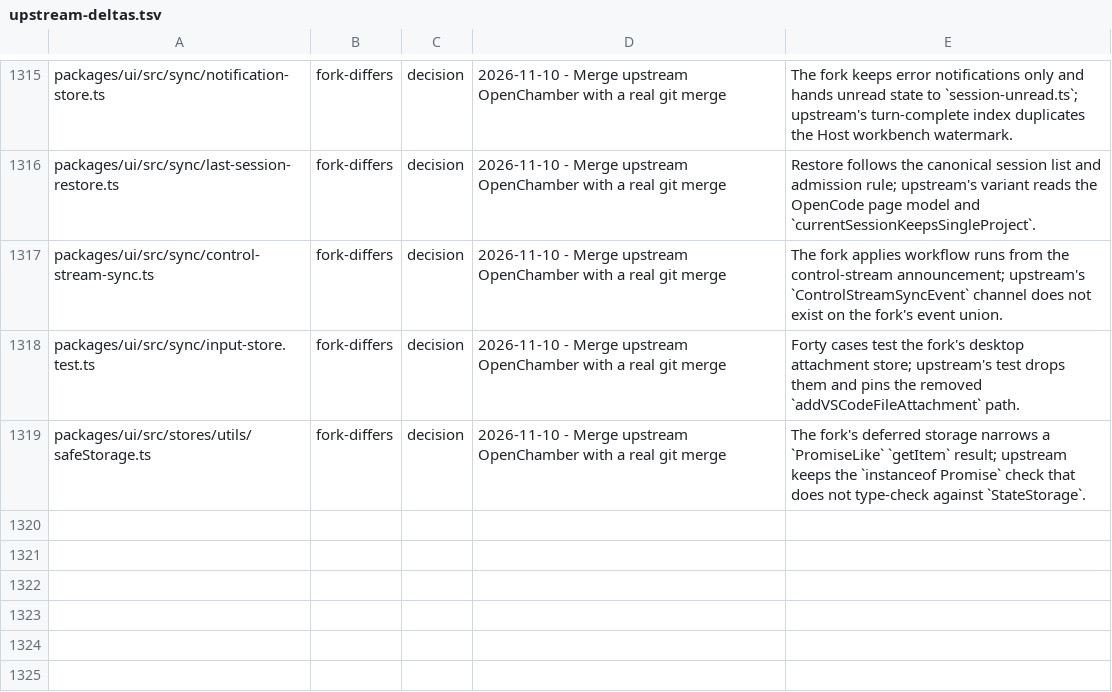
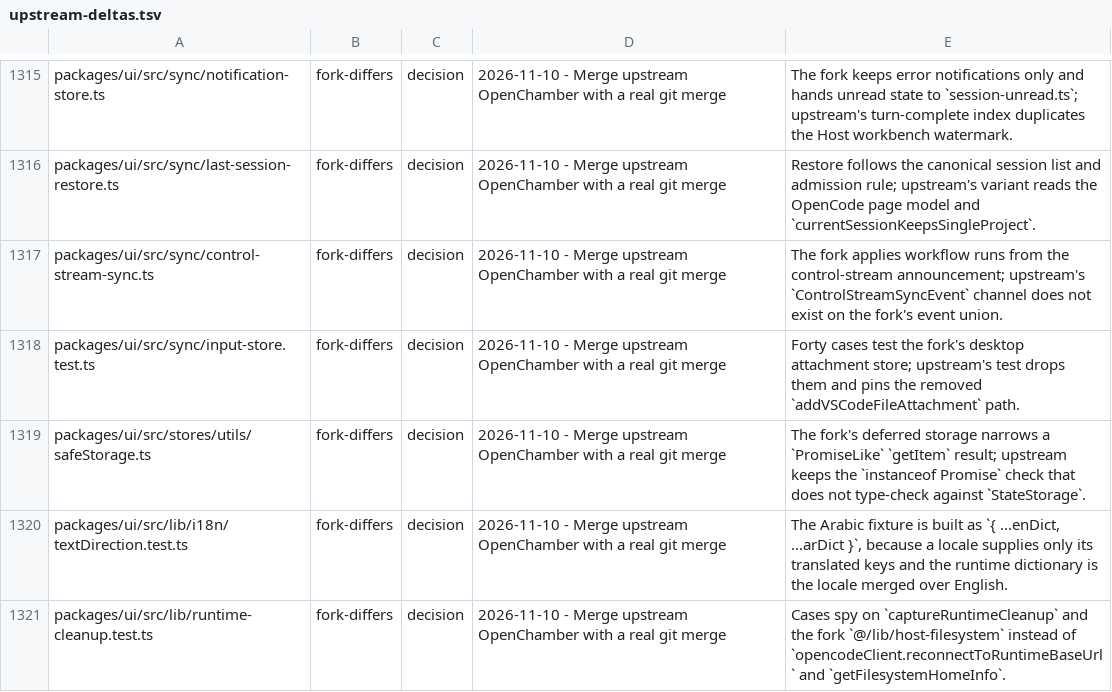
Before and after one commit to Shizuku-Yume/ohpichamber-dev, a TSV file: .workflow/upstream-deltas.tsv, drawn as a sheet; only a part is shown, gaps mark what is left out.

Commit message:
docs(ux-v270): record the fork test fixtures slice 35 explains

```diff
--- a/.workflow/upstream-deltas.tsv
+++ b/.workflow/upstream-deltas.tsv
@@ -1319 +1319,3 @@ packages/ui/src/sync/input-store.test.ts	fork-differs	decision	2026-11-10 - Merg
 packages/ui/src/stores/utils/safeStorage.ts	fork-differs	decision	2026-11-10 - Merge upstream OpenChamber with a real git merge	The fork's deferred storage narrows a `PromiseLike` `getItem` result; upstream keeps the `instanceof Promise` check that does not type-check against `StateStorage`.
+packages/ui/src/lib/i18n/textDirection.test.ts	fork-differs	decision	2026-11-10 - Merge upstream OpenChamber with a real git merge	The Arabic fixture is built as `{ ...enDict, ...arDict }`, because a locale supplies only its translated keys and the runtime dictionary is the locale merged over English.
+packages/ui/src/lib/runtime-cleanup.test.ts	fork-differs	decision	2026-11-10 - Merge upstream OpenChamber with a real git merge	Cases spy on `captureRuntimeCleanup` and the fork `@/lib/host-filesystem` instead of `opencodeClient.reconnectToRuntimeBaseUrl` and `getFilesystemHomeInfo`.
```
